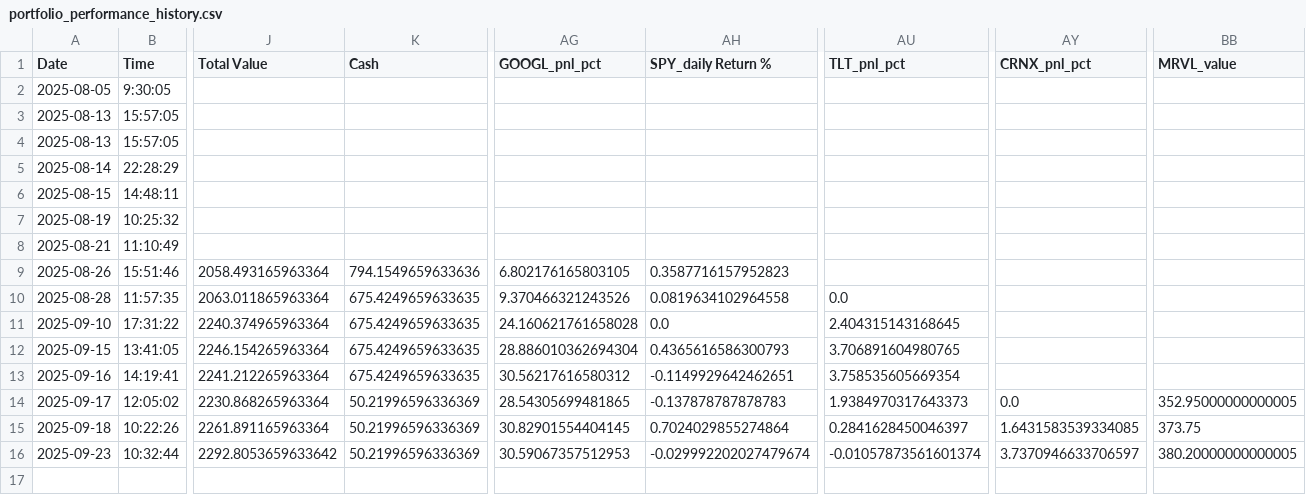
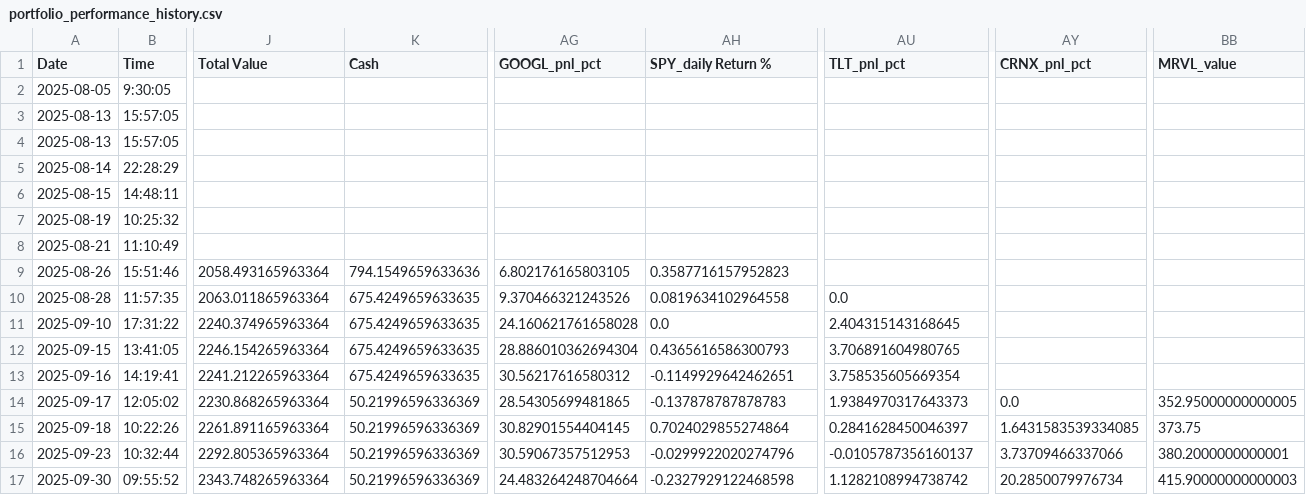
Before and after one commit to rcolo88/Trading, a CSV file: Trading/LLM Managed Portfolio/portfolio_performance_history.csv, drawn as a sheet; only a part is shown, gaps mark what is left out; rows hold the shown columns only; the diff names each change by its address in the sheet, - before the commit and + after, or states it on an @@ line.

Commit message:
New daily run

```diff
--- a/Trading/LLM Managed Portfolio/portfolio_performance_history.csv
+++ b/Trading/LLM Managed Portfolio/portfolio_performance_history.csv
-J16 (Total Value): 2292.8053659633642
+J16 (Total Value): 2292.805365963364
-AH16 (SPY_daily Return %): -0.029992202027479674
+AH16 (SPY_daily Return %): -0.0299922020274796
-AU16 (TLT_pnl_pct): -0.01057873561601374
+AU16 (TLT_pnl_pct): -0.0105787356160137
-AY16 (CRNX_pnl_pct): 3.7370946633706597
+AY16 (CRNX_pnl_pct): 3.73709466337066
-BB16 (MRVL_value): 380.20000000000005
+BB16 (MRVL_value): 380.2000000000001
+row 17: 2025-09-30 | 09:55:52 | 2343.748265963364 | 50.21996596336369 | 24.483264248704664 | -0.2327929122468598 | 1.1282108994738742 | 20.2850079976734 | 415.90000000000003
```
Also changed, not shown: 4 other files.
